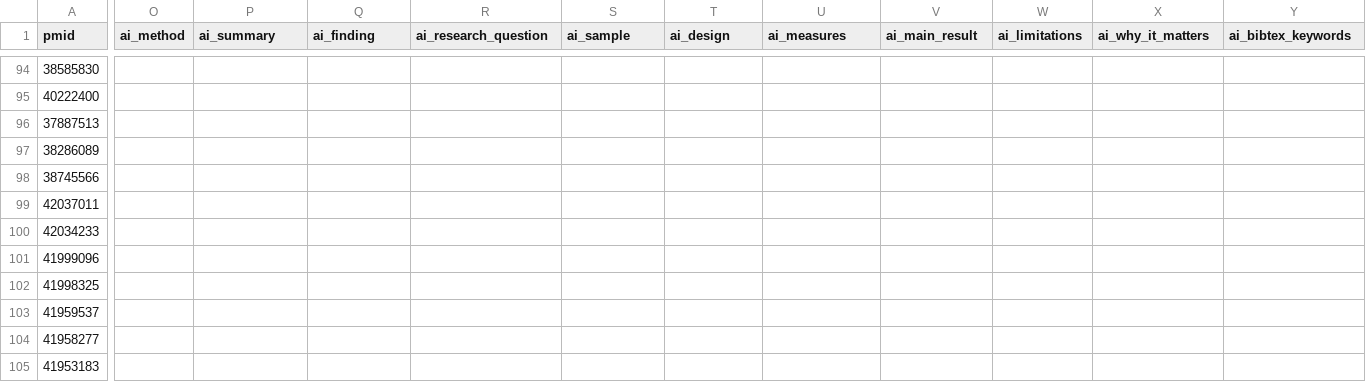
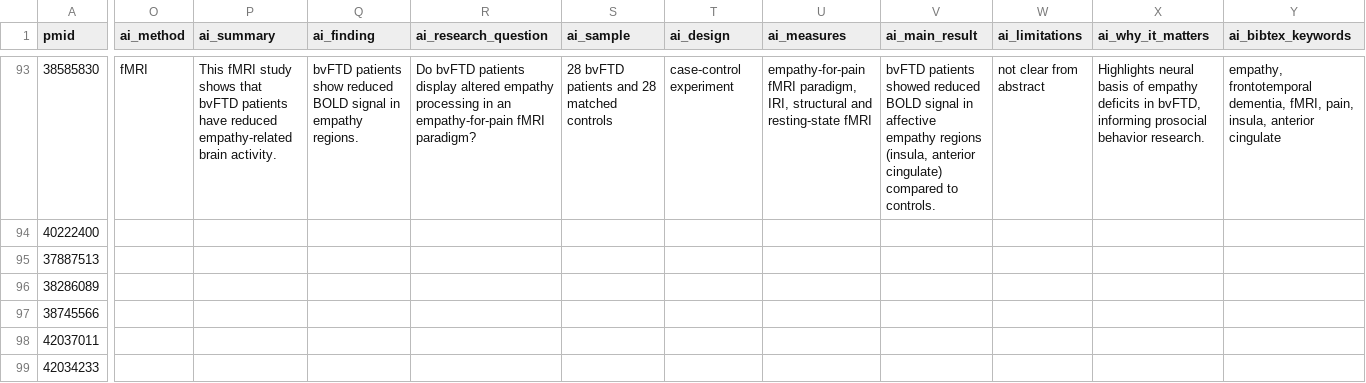
Before and after one commit to planetbin/prosocial-radar, a CSV file: outputs/all_candidates_20260503.csv, drawn as a sheet; only a part is shown, gaps mark what is left out; the shorter side is filled out with more unchanged rows; addresses are those after the commit; the diff covers the shown part only; the diff names each change by its address in the sheet, - before the commit and + after, or states it on an @@ line.

```diff
--- a/outputs/all_candidates_20260503.csv
+++ b/outputs/all_candidates_20260503.csv
-O93 (ai_method): (empty)
+O93 (ai_method): fMRI
-P93 (ai_summary): (empty)
+P93 (ai_summary): This fMRI study shows that bvFTD patients have reduced empathy-related brain activity.
-Q93 (ai_finding): (empty)
+Q93 (ai_finding): bvFTD patients show reduced BOLD signal in empathy regions.
-R93 (ai_research_question): (empty)
+R93 (ai_research_question): Do bvFTD patients display altered empathy processing in an empathy-for-pain fMRI paradigm?
-S93 (ai_sample): (empty)
+S93 (ai_sample): 28 bvFTD patients and 28 matched controls
-T93 (ai_design): (empty)
+T93 (ai_design): case-control experiment
-U93 (ai_measures): (empty)
+U93 (ai_measures): empathy-for-pain fMRI paradigm, IRI, structural and resting-state fMRI
-V93 (ai_main_result): (empty)
+V93 (ai_main_result): bvFTD patients showed reduced BOLD signal in affective empathy regions (insula, anterior cingulate) compared to controls.
-W93 (ai_limitations): (empty)
+W93 (ai_limitations): not clear from abstract
-X93 (ai_why_it_matters): (empty)
+X93 (ai_why_it_matters): Highlights neural basis of empathy deficits in bvFTD, informing prosocial behavior research.
-Y93 (ai_bibtex_keywords): (empty)
+Y93 (ai_bibtex_keywords): empathy, frontotemporal dementia, fMRI, pain, insula, anterior cingulate
```
Also changed, not shown: 1 added row, 1 removed row and 97 edited cells elsewhere in this file, 4 other files.
